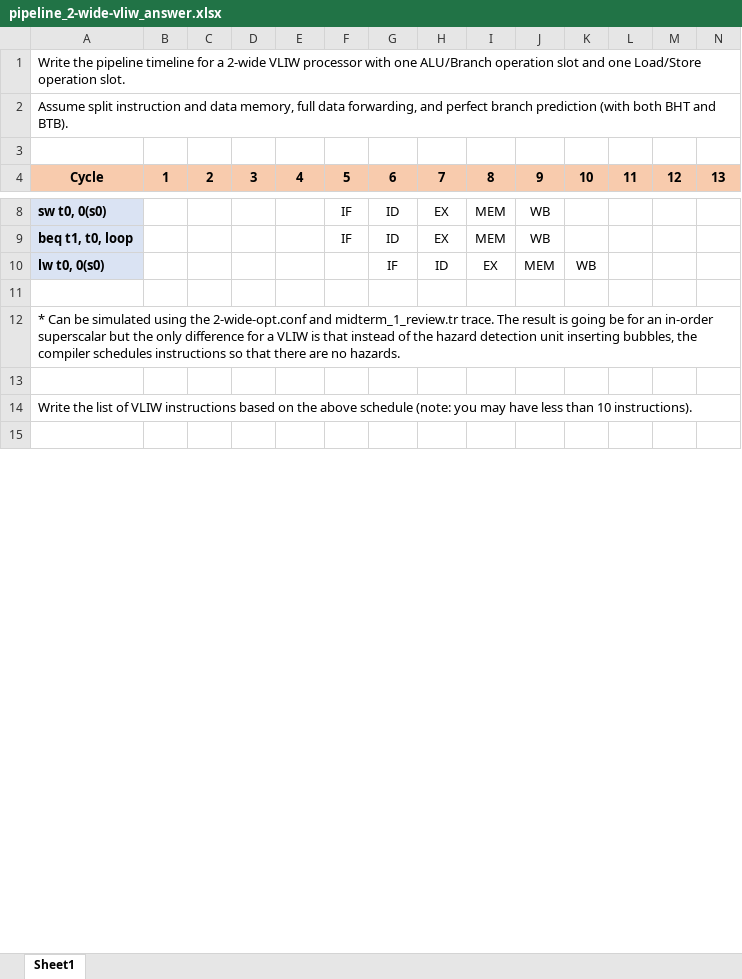
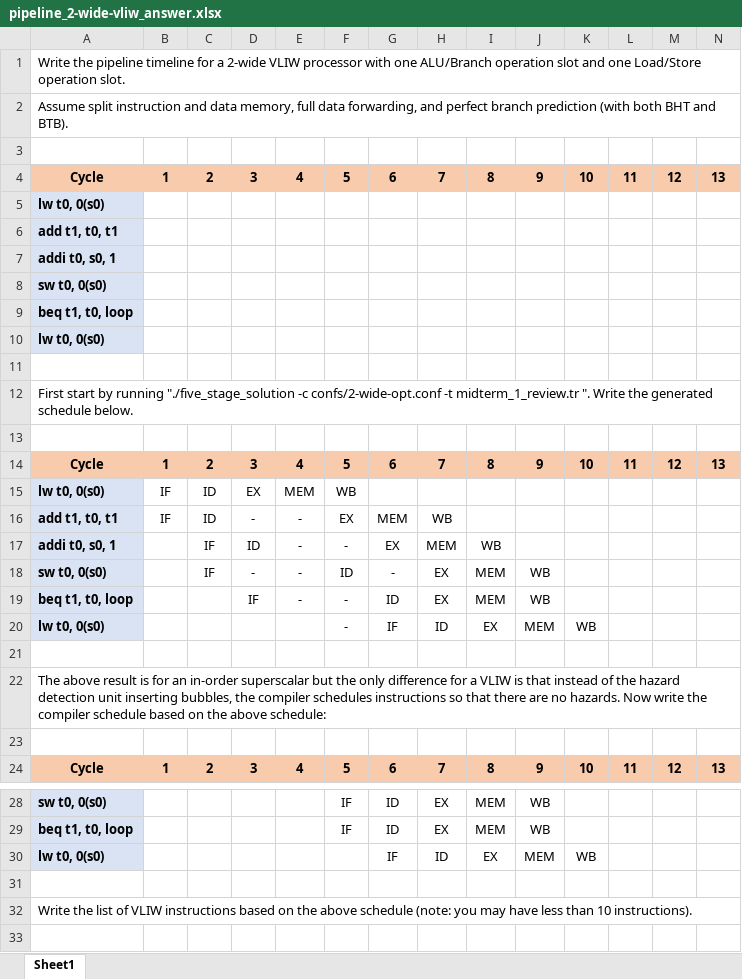
Before and after one commit to sydniroller/CS1541_Spring2022, an Excel workbook: study_guides/midterm_1_review/pipeline_2-wide-vliw_answer.xlsx, sheet Sheet1, drawn as a sheet; only a part is shown, gaps mark what is left out; values as stored, in another font and other column widths than the file's, no borders; removed rows and columns are numbered as before the commit, all else as after; rows hold the shown columns only; the diff names each change by its address in the sheet, - before the commit and + after, or states it on an @@ line.

Commit message:
Added more detailed explanations to the answers

```diff
--- a/study_guides/midterm_1_review/pipeline_2-wide-vliw_answer.xlsx (sheet Sheet1)
+++ b/study_guides/midterm_1_review/pipeline_2-wide-vliw_answer.xlsx (sheet Sheet1)
@@ row 12 moved to row 1: Write the pipeline timeline for a 2-wide… @@
+row 2: Assume split instruction and data memory, full data forwarding, and perfect branch prediction (with both BHT and BTB).
+row 3: (empty)
+row 4: Cycle | 1 | 2 | 3 | 4 | 5 | 6 | 7 | 8 | 9 | 10 | 11 | 12 | 13
+row 5: lw t0, 0(s0)
+row 6: add t1, t0, t1
+row 7: addi t0, s0, 1
+row 8: sw t0, 0(s0)
+row 9: beq t1, t0, loop
+row 10: lw t0, 0(s0)
+row 11: (empty)
+row 12: First start by running "./five_stage_solution -c confs/2-wide-opt.conf -t midterm_1_review.tr ". Write the generated schedule below.
+row 13: (empty)
+row 14: Cycle | 1 | 2 | 3 | 4 | 5 | 6 | 7 | 8 | 9 | 10 | 11 | 12 | 13
+row 15: lw t0, 0(s0) | IF | ID | EX | MEM | WB
+row 16: add t1, t0, t1 | IF | ID | - | - | EX | MEM | WB
+row 17: addi t0, s0, 1 |  | IF | ID | - | - | EX | MEM | WB
+row 18: sw t0, 0(s0) |  | IF | - | - | ID | - | EX | MEM | WB
+row 19: beq t1, t0, loop |  |  | IF | - | - | ID | EX | MEM | WB
+row 20: lw t0, 0(s0) |  |  |  |  | - | IF | ID | EX | MEM | WB
@@ column A renumbered between rows 21 and 22 @@
-A1:Z1 merged
-row 11: (empty)
```
Also changed, not shown: study_guides/midterm_1_review/pipeline_2-wide-vliw_question.xlsx, study_guides/midterm_1_review/tophat_vliw_scheduling_answer.xlsx, 15 other files.
